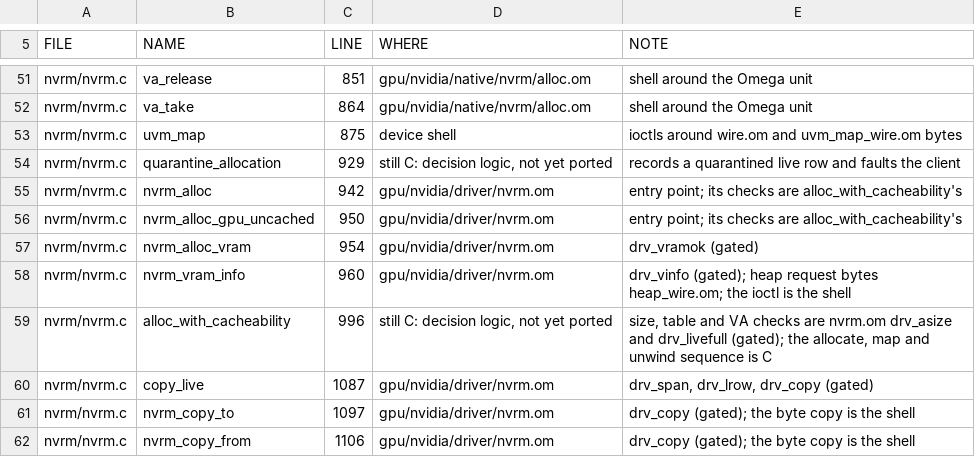
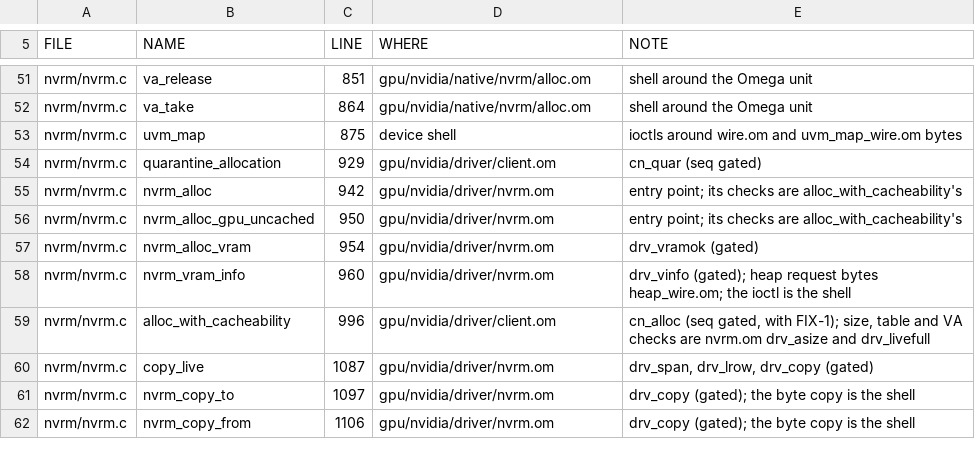
Before and after one commit to drakestapleton/omega-mv, a TSV file: gpu/nvidia/driver/coverage.tsv, drawn as a sheet; only a part is shown, gaps mark what is left out; the diff covers the shown part only.

Commit message:
gpu/nvidia/driver: port the client setup and teardown sequences to Omega, gated against the C
client.om holds the sequences CUDApp nvrm/ and m16/ (84b524ca) still kept in C: nvrm_open,
alloc_with_cacheability, quarantine_allocation, nvrm_free, the channel create and destroy paths,
nvrm_enqueue, nvrm_chan_submit, nvrm_ring, nvrm_submit, nvrm_close, and m16's open, create channel,
ring, free memory and close. Every driver command is a dx_ effect; fx.om answers them from a failure
script on the host and records them. seqgate.om compares the record with the command sequences the
C oracle printed (seq-cases.tsv), with two controls per program; run.sh gpu-driver now runs it after
the existing gate and requires its exact summary line.

FIX-1: alloc_with_cacheability never clears .quarantined on a reused live row, so an allocation after
a failed VRAM map inherits quarantine and copy_live refuses it. cn_alloc clears it; the oracle gates
against the C with that one line added, and the unchanged C fails on exactly those four cases.

coverage.tsv regenerated: still C 13 -> 0, device shell 35 -> 29. DEVICE.md lists what each dx_
effect and each device shell row needs from the machine. Hardware tier NOT_RUN.

```diff
--- a/gpu/nvidia/driver/coverage.tsv
+++ b/gpu/nvidia/driver/coverage.tsv
@@ -53,3 +53,3 @@ nvrm/nvrm.c	va_take	864	gpu/nvidia/native/nvrm/alloc.om	shell around the Omega u
 nvrm/nvrm.c	uvm_map	875	device shell	ioctls around wire.om and uvm_map_wire.om bytes
-nvrm/nvrm.c	quarantine_allocation	929	still C: decision logic, not yet ported	records a quarantined live row and faults the client
+nvrm/nvrm.c	quarantine_allocation	929	gpu/nvidia/driver/client.om	cn_quar (seq gated)
 nvrm/nvrm.c	nvrm_alloc	942	gpu/nvidia/driver/nvrm.om	entry point; its checks are alloc_with_cacheability's
@@ -58,3 +58,3 @@ nvrm/nvrm.c	nvrm_alloc_vram	954	gpu/nvidia/driver/nvrm.om	drv_vramok (gated)
 nvrm/nvrm.c	nvrm_vram_info	960	gpu/nvidia/driver/nvrm.om	drv_vinfo (gated); heap request bytes heap_wire.om; the ioctl is the shell
-nvrm/nvrm.c	alloc_with_cacheability	996	still C: decision logic, not yet ported	size, table and VA checks are nvrm.om drv_asize and drv_livefull (gated); the allocate, map and unwind sequence is C
+nvrm/nvrm.c	alloc_with_cacheability	996	gpu/nvidia/driver/client.om	cn_alloc (seq gated, with FIX-1); size, table and VA checks are nvrm.om drv_asize and drv_livefull
 nvrm/nvrm.c	copy_live	1087	gpu/nvidia/driver/nvrm.om	drv_span, drv_lrow, drv_copy (gated)
```
Also changed, not shown: 34 edited cells elsewhere in this file, 9 other files.
